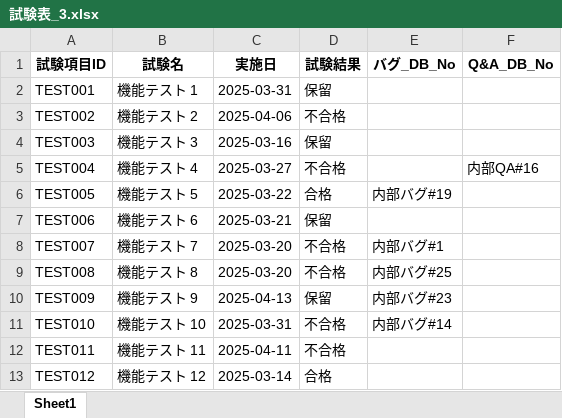
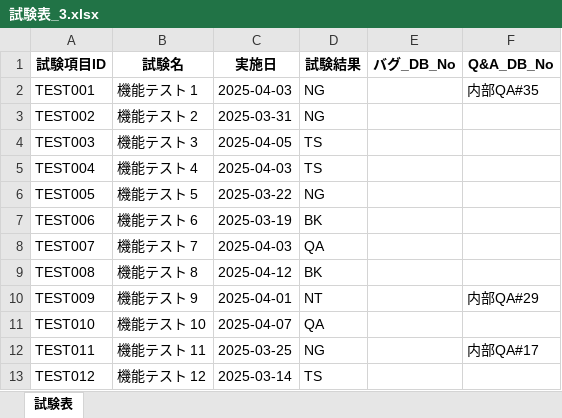
Before and after one commit to POLARIS0027/TMT, an Excel workbook: test_data/試験表_3.xlsx, sheet 試験表, drawn as a sheet; only a part is shown; values as stored, in another font and other column widths than the file's, no borders; the diff covers the shown part only; the diff names each change by its address in the sheet, - before the commit and + after, or states it on an @@ line.

```diff
--- a/test_data/試験表_3.xlsx (sheet 試験表)
+++ b/test_data/試験表_3.xlsx (sheet 試験表)
-sheet tab: Sheet1
+sheet tab: 試験表
-C2 (実施日): 2025-03-31
+C2 (実施日): 2025-04-03
-D2 (試験結果): 保留
+D2 (試験結果): NG
-F2 (Q&A_DB_No): (empty)
+F2 (Q&A_DB_No): 内部QA#35
-C3 (実施日): 2025-04-06
+C3 (実施日): 2025-03-31
-D3 (試験結果): 不合格
+D3 (試験結果): NG
-C4 (実施日): 2025-03-16
+C4 (実施日): 2025-04-05
-D4 (試験結果): 保留
+D4 (試験結果): TS
-C5 (実施日): 2025-03-27
+C5 (実施日): 2025-04-03
-D5 (試験結果): 不合格
+D5 (試験結果): TS
-F5 (Q&A_DB_No): 内部QA#16
+F5 (Q&A_DB_No): (empty)
-D6 (試験結果): 合格
+D6 (試験結果): NG
-E6 (バグ_DB_No): 内部バグ#19
+E6 (バグ_DB_No): (empty)
-C7 (実施日): 2025-03-21
+C7 (実施日): 2025-03-19
-D7 (試験結果): 保留
+D7 (試験結果): BK
-C8 (実施日): 2025-03-20
+C8 (実施日): 2025-04-03
-D8 (試験結果): 不合格
+D8 (試験結果): QA
-E8 (バグ_DB_No): 内部バグ#1
+E8 (バグ_DB_No): (empty)
-C9 (実施日): 2025-03-20
+C9 (実施日): 2025-04-12
-D9 (試験結果): 不合格
+D9 (試験結果): BK
-E9 (バグ_DB_No): 内部バグ#25
+E9 (バグ_DB_No): (empty)
-C10 (実施日): 2025-04-13
+C10 (実施日): 2025-04-01
-D10 (試験結果): 保留
+D10 (試験結果): NT
-E10 (バグ_DB_No): 内部バグ#23
+E10 (バグ_DB_No): (empty)
-F10 (Q&A_DB_No): (empty)
+F10 (Q&A_DB_No): 内部QA#29
-C11 (実施日): 2025-03-31
+C11 (実施日): 2025-04-07
-D11 (試験結果): 不合格
+D11 (試験結果): QA
-E11 (バグ_DB_No): 内部バグ#14
+E11 (バグ_DB_No): (empty)
-C12 (実施日): 2025-04-11
+C12 (実施日): 2025-03-25
-D12 (試験結果): 不合格
+D12 (試験結果): NG
-F12 (Q&A_DB_No): (empty)
+F12 (Q&A_DB_No): 内部QA#17
-D13 (試験結果): 合格
+D13 (試験結果): TS
```
Also changed, not shown: 113 edited cells elsewhere in this sheet, test_data/内部QAリスト.xlsx, test_data/内部バグリスト.xlsx, 10 other files.
